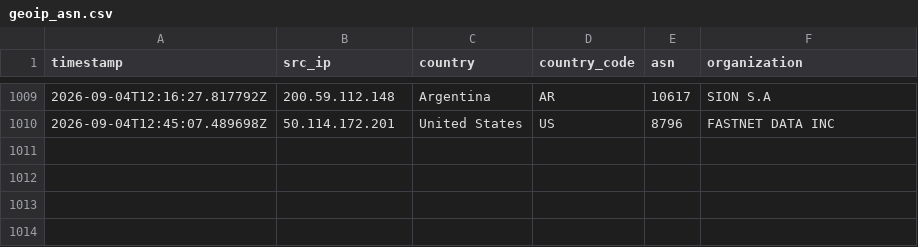
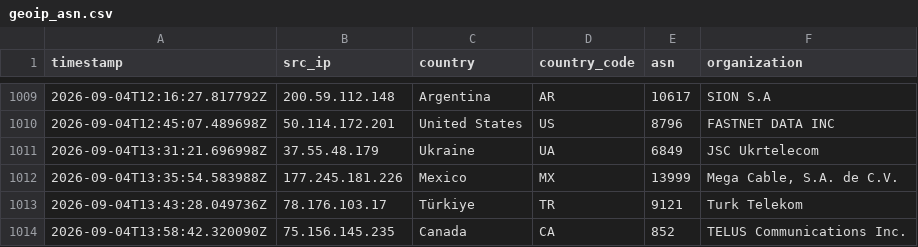
Before and after one commit to Prabhath-de/AWS_Honeypot, a CSV file: data/processed/geoip_asn.csv, drawn as a sheet; only a part is shown, gaps mark what is left out; the diff names each change by its address in the sheet, - before the commit and + after, or states it on an @@ line.

```diff
--- a/data/processed/geoip_asn.csv
+++ b/data/processed/geoip_asn.csv
+row 1011: 2026-09-04T13:31:21.696998Z | 37.55.48.179 | Ukraine | UA | 6849 | JSC Ukrtelecom
+row 1012: 2026-09-04T13:35:54.583988Z | 177.245.181.226 | Mexico | MX | 13999 | Mega Cable, S.A. de C.V.
+row 1013: 2026-09-04T13:43:28.049736Z | 78.176.103.17 | Türkiye | TR | 9121 | Turk Telekom
+row 1014: 2026-09-04T13:58:42.320090Z | 75.156.145.235 | Canada | CA | 852 | TELUS Communications Inc.
```
Also changed, not shown: data/processed/failed_logins.csv, data/processed/threat_scores.csv, 6 other files.
